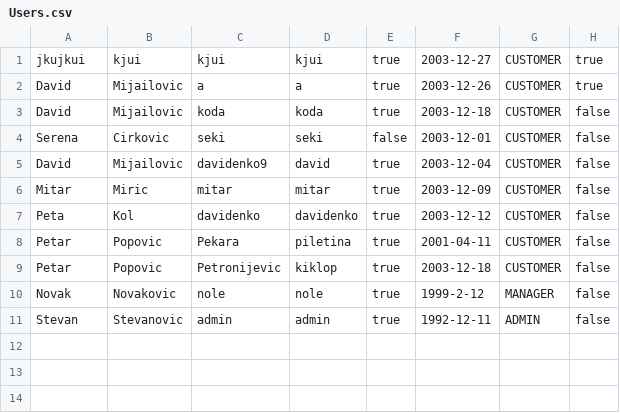
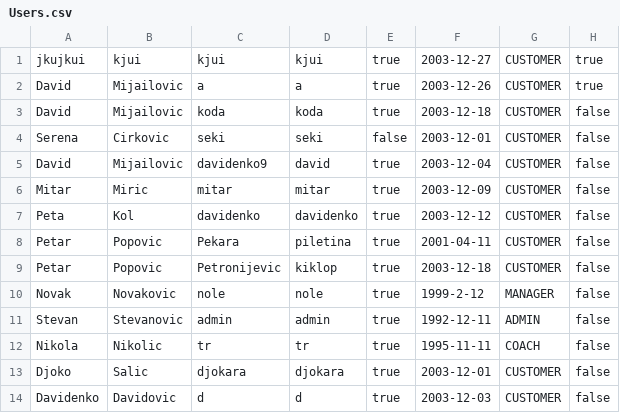
Before and after one commit to Petarpop202/WEB-ProjekatE2, a CSV file: WebContent/data/Users.csv, drawn as a sheet.

```diff
--- a/WebContent/data/Users.csv
+++ b/WebContent/data/Users.csv
@@ -11 +11,4 @@ Novak,Novakovic,nole,nole,true,1999-2-12,MANAGER,false
 Stevan,Stevanovic,admin,admin,true,1992-12-11,ADMIN,false
+Nikola,Nikolic,tr,tr,true,1995-11-11,COACH,false
+Djoko,Salic,djokara,djokara,true,2003-12-01,CUSTOMER,false
+Davidenko,Davidovic,d,d,true,2003-12-03,CUSTOMER,false
```
Also changed, not shown: WebContent/data/Customers.csv, 11 other files.
